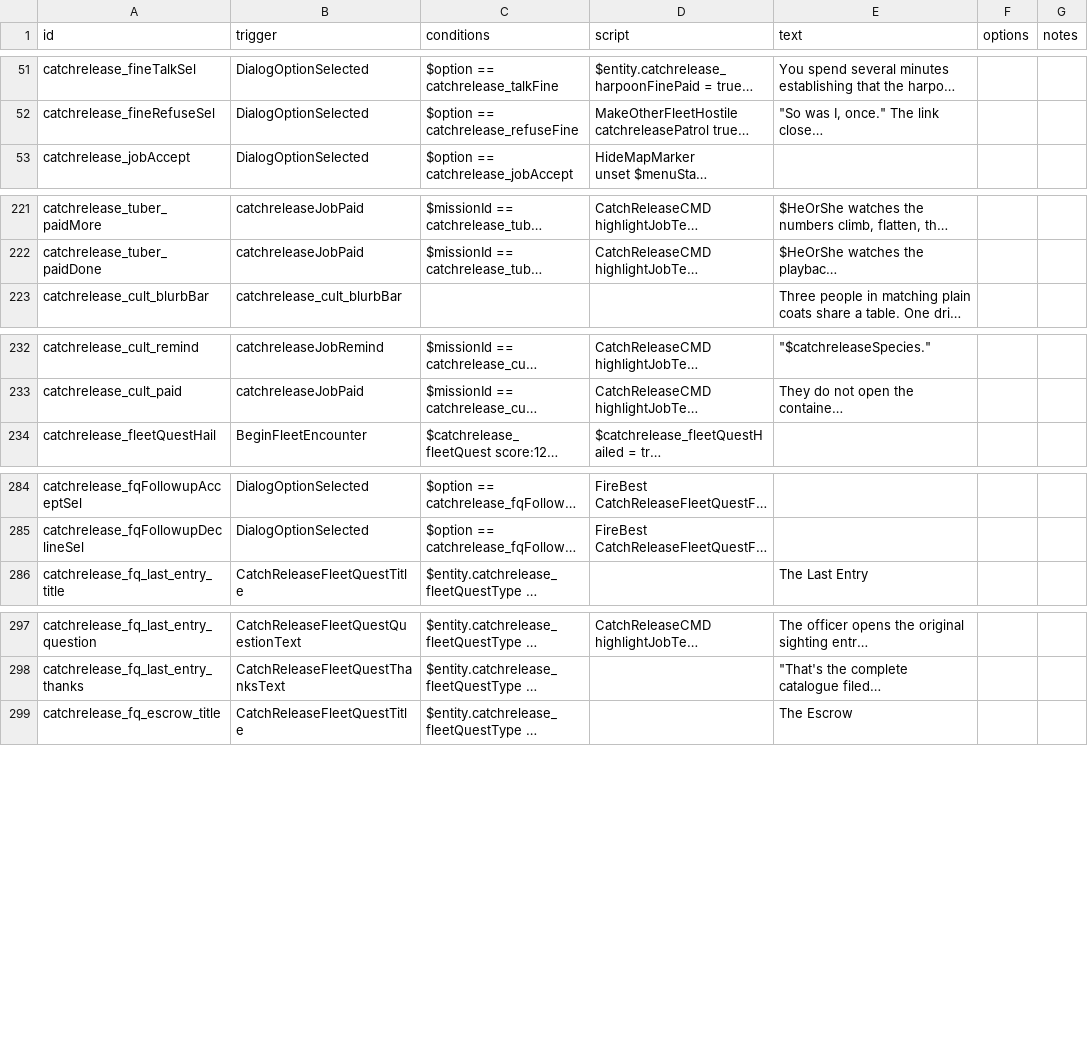
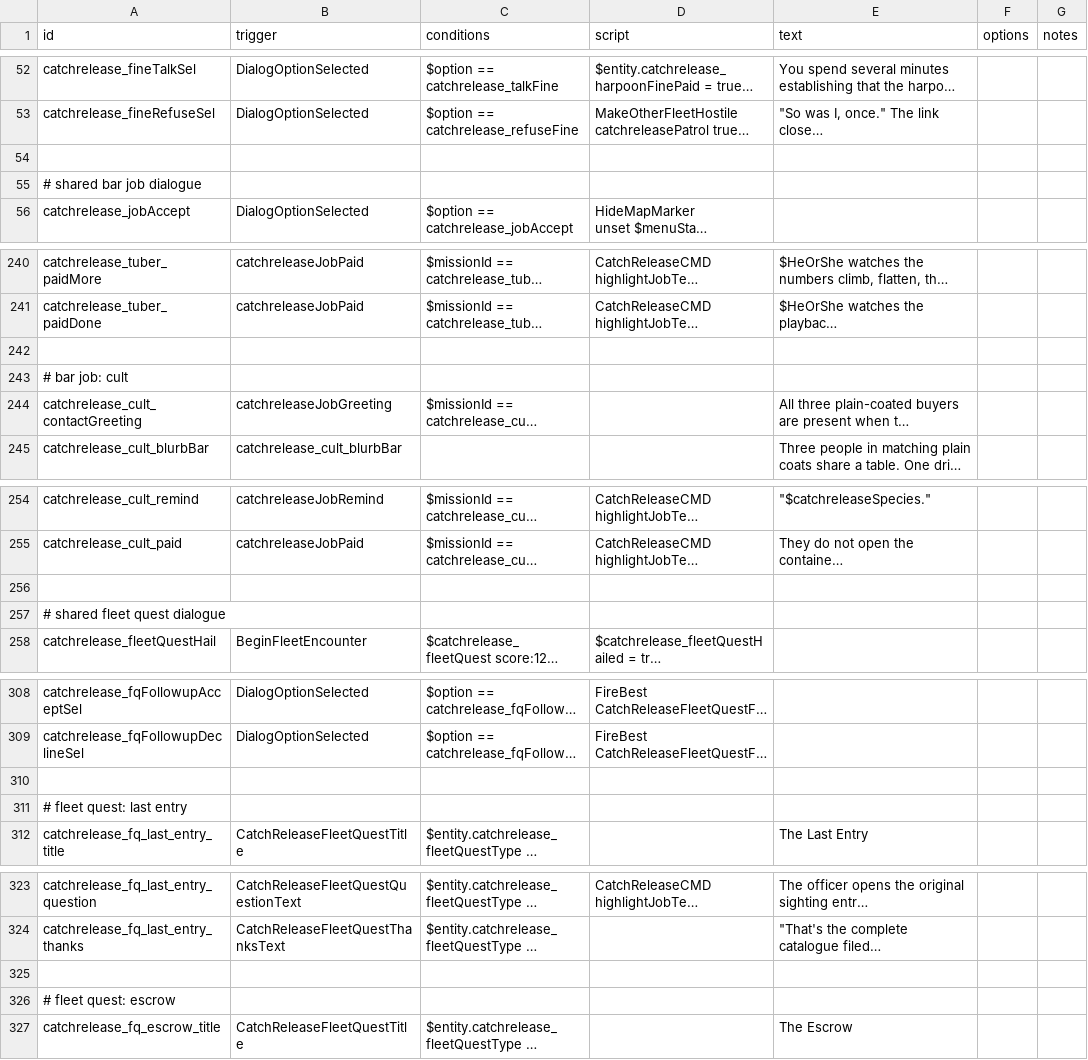
Before and after one commit to SirHartley/Catch.Release, a CSV file: data/campaign/rules.csv, drawn as a sheet; only a part is shown, gaps mark what is left out; long unchanged cells end in …; the diff covers the shown part only; the diff names each change by its address in the sheet, - before the commit and + after, or states it on an @@ line.

```diff
--- a/data/campaign/rules.csv
+++ b/data/campaign/rules.csv
+row 54: (empty)
+row 55: # shared bar job dialogue
+row 242: (empty)
+row 243: # bar job: cult
@@ row 76 moved to row 244: catchrelease_cult_contactGreeting @@
+row 256: (empty)
+row 257: # shared fleet quest dialogue
+row 310: (empty)
+row 311: # fleet quest: last entry
+row 325: (empty)
+row 326: # fleet quest: escrow
```
Also changed, not shown: 89 added rows and 20 moved rows elsewhere in this file.
